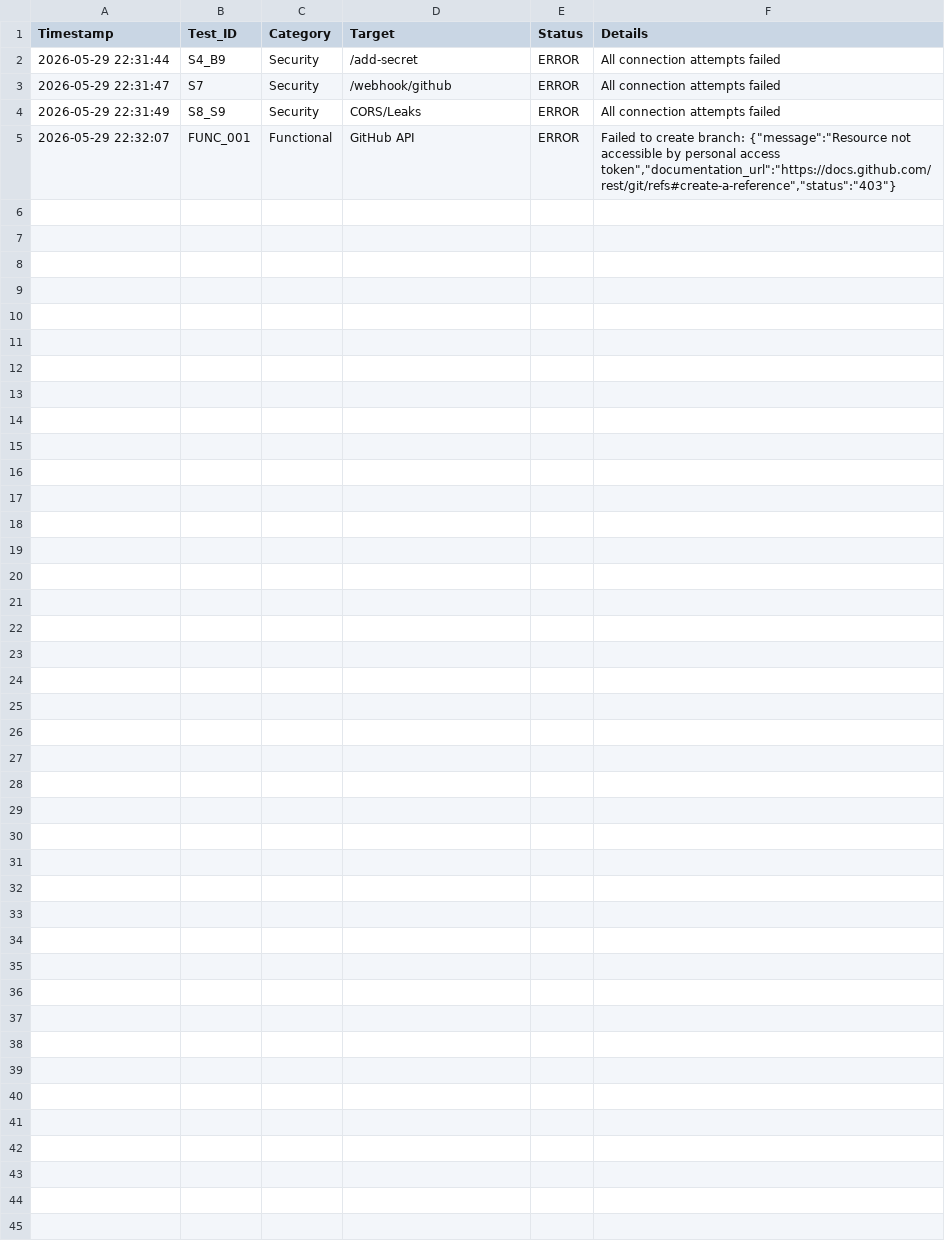
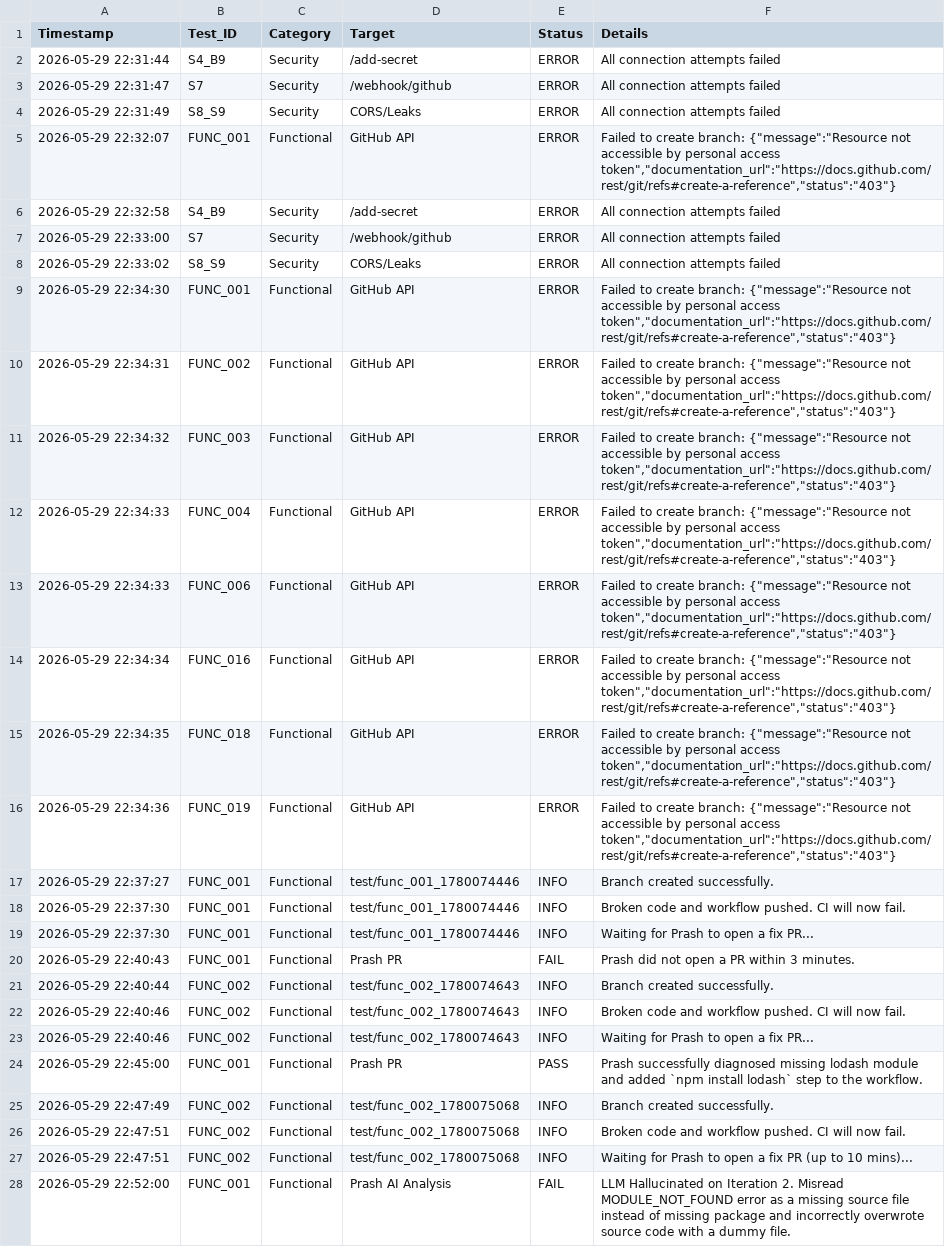
Before and after one commit to ananttheacharya/Prash-Test-Cases, a CSV file: test_results.csv, drawn as a sheet.

```diff
--- a/test_results.csv
+++ b/test_results.csv
@@ -5 +5,24 @@ Timestamp,Test_ID,Category,Target,Status,Details
 2026-05-29 22:32:07,FUNC_001,Functional,GitHub API,ERROR,"Failed to create branch: {""message"":""Resource not accessible by personal access token"",""documentation_url"":""https://docs.github.com/rest/git/refs#create-a-reference"",""status"":""403""}"
+2026-05-29 22:32:58,S4_B9,Security,/add-secret,ERROR,All connection attempts failed
+2026-05-29 22:33:00,S7,Security,/webhook/github,ERROR,All connection attempts failed
+2026-05-29 22:33:02,S8_S9,Security,CORS/Leaks,ERROR,All connection attempts failed
+2026-05-29 22:34:30,FUNC_001,Functional,GitHub API,ERROR,"Failed to create branch: {""message"":""Resource not accessible by personal access token"",""documentation_url"":""https://docs.github.com/rest/git/refs#create-a-reference"",""status"":""403""}"
+2026-05-29 22:34:31,FUNC_002,Functional,GitHub API,ERROR,"Failed to create branch: {""message"":""Resource not accessible by personal access token"",""documentation_url"":""https://docs.github.com/rest/git/refs#create-a-reference"",""status"":""403""}"
+2026-05-29 22:34:32,FUNC_003,Functional,GitHub API,ERROR,"Failed to create branch: {""message"":""Resource not accessible by personal access token"",""documentation_url"":""https://docs.github.com/rest/git/refs#create-a-reference"",""status"":""403""}"
+2026-05-29 22:34:33,FUNC_004,Functional,GitHub API,ERROR,"Failed to create branch: {""message"":""Resource not accessible by personal access token"",""documentation_url"":""https://docs.github.com/rest/git/refs#create-a-reference"",""status"":""403""}"
+2026-05-29 22:34:33,FUNC_006,Functional,GitHub API,ERROR,"Failed to create branch: {""message"":""Resource not accessible by personal access token"",""documentation_url"":""https://docs.github.com/rest/git/refs#create-a-reference"",""status"":""403""}"
+2026-05-29 22:34:34,FUNC_016,Functional,GitHub API,ERROR,"Failed to create branch: {""message"":""Resource not accessible by personal access token"",""documentation_url"":""https://docs.github.com/rest/git/refs#create-a-reference"",""status"":""403""}"
+2026-05-29 22:34:35,FUNC_018,Functional,GitHub API,ERROR,"Failed to create branch: {""message"":""Resource not accessible by personal access token"",""documentation_url"":""https://docs.github.com/rest/git/refs#create-a-reference"",""status"":""403""}"
+2026-05-29 22:34:36,FUNC_019,Functional,GitHub API,ERROR,"Failed to create branch: {""message"":""Resource not accessible by personal access token"",""documentation_url"":""https://docs.github.com/rest/git/refs#create-a-reference"",""status"":""403""}"
+2026-05-29 22:37:27,FUNC_001,Functional,test/func_001_1780074446,INFO,Branch created successfully.
+2026-05-29 22:37:30,FUNC_001,Functional,test/func_001_1780074446,INFO,Broken code and workflow pushed. CI will now fail.
+2026-05-29 22:37:30,FUNC_001,Functional,test/func_001_1780074446,INFO,Waiting for Prash to open a fix PR...
+2026-05-29 22:40:43,FUNC_001,Functional,Prash PR,FAIL,Prash did not open a PR within 3 minutes.
+2026-05-29 22:40:44,FUNC_002,Functional,test/func_002_1780074643,INFO,Branch created successfully.
+2026-05-29 22:40:46,FUNC_002,Functional,test/func_002_1780074643,INFO,Broken code and workflow pushed. CI will now fail.
+2026-05-29 22:40:46,FUNC_002,Functional,test/func_002_1780074643,INFO,Waiting for Prash to open a fix PR...
+2026-05-29 22:45:00,FUNC_001,Functional,Prash PR,PASS,"Prash successfully diagnosed missing lodash module and added `npm install lodash` step to the workflow."
+2026-05-29 22:47:49,FUNC_002,Functional,test/func_002_1780075068,INFO,Branch created successfully.
+2026-05-29 22:47:51,FUNC_002,Functional,test/func_002_1780075068,INFO,Broken code and workflow pushed. CI will now fail.
+2026-05-29 22:47:51,FUNC_002,Functional,test/func_002_1780075068,INFO,Waiting for Prash to open a fix PR (up to 10 mins)...
+2026-05-29 22:52:00,FUNC_001,Functional,Prash AI Analysis,FAIL,"LLM Hallucinated on Iteration 2. Misread MODULE_NOT_FOUND error as a missing source file instead of missing package and incorrectly overwrote source code with a dummy file."
```
Also changed, not shown: 2 other files.
